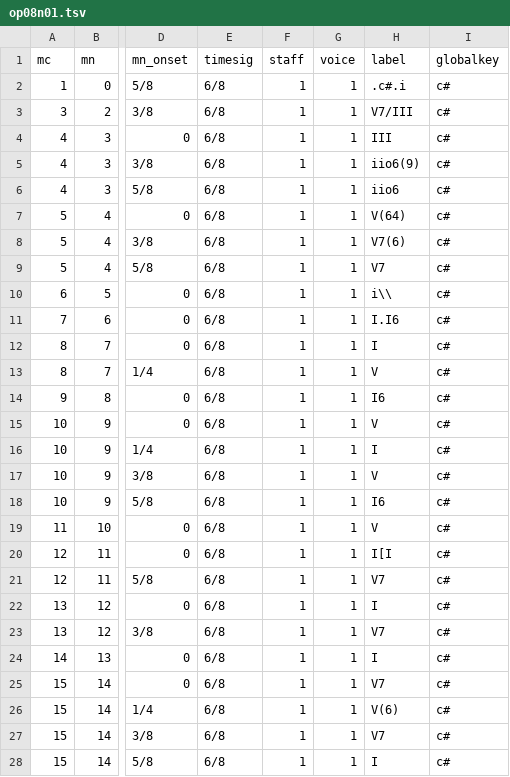
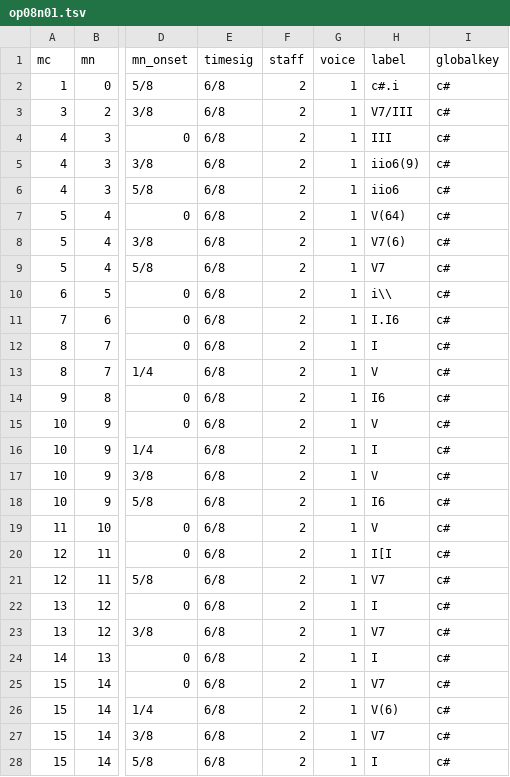
Before and after one commit to DCMLab/dvorak_silhouettes, a TSV file: harmonies/op08n01.tsv, drawn as a sheet; only a part is shown, gaps mark what is left out; the diff covers the shown part only; the diff names each change by its address in the sheet, - before the commit and + after, or states it on an @@ line.

```diff
--- a/harmonies/op08n01.tsv
+++ b/harmonies/op08n01.tsv
-F2:F28 (staff): 1
+F2:F28 (staff): 2
-H2 (label): .c#.i
+H2 (label): c#.i
```
Also changed, not shown: 49 edited cells elsewhere in this file, harmonies/op08n02.tsv, harmonies/op08n03.tsv, 9 other files.
